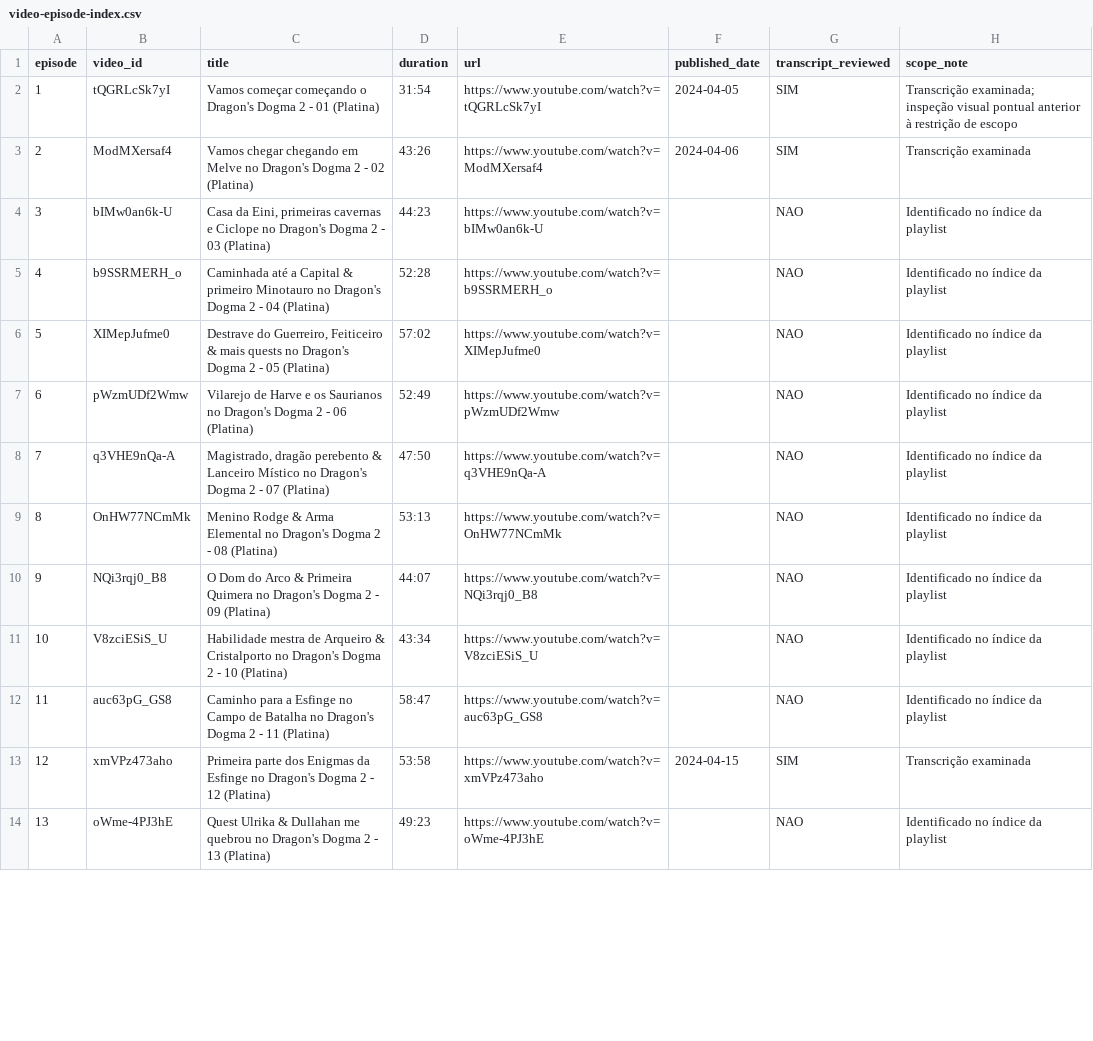
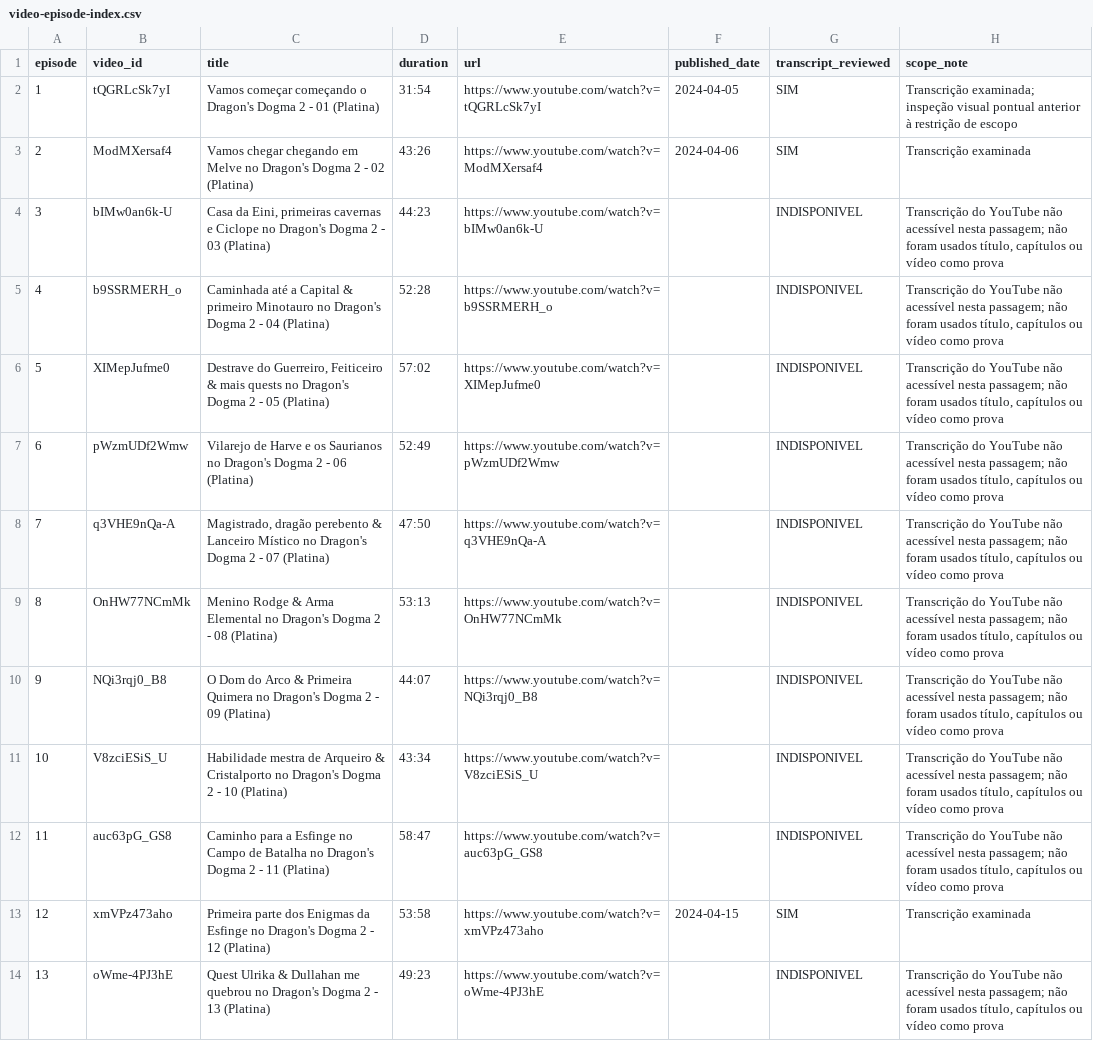
Before and after one commit to Umbraeon/dd2, a CSV file: docs/audit/video-episode-index.csv, drawn as a sheet; only a part is shown; the diff covers the shown part only.

Commit message:
docs(audit): record unavailable Romar transcripts

```diff
--- a/docs/audit/video-episode-index.csv
+++ b/docs/audit/video-episode-index.csv
@@ -3,12 +3,12 @@ episode,video_id,title,duration,url,published_date,transcript_reviewed,scope_not
 2,ModMXersaf4,"Vamos chegar chegando em Melve no Dragon's Dogma 2 - 02 (Platina)",43:26,https://www.youtube.com/watch?v=ModMXersaf4,2024-04-06,SIM,"Transcrição examinada"
-3,bIMw0an6k-U,"Casa da Eini, primeiras cavernas e Ciclope no Dragon's Dogma 2 - 03 (Platina)",44:23,https://www.youtube.com/watch?v=bIMw0an6k-U,,NAO,"Identificado no índice da playlist"
-4,b9SSRMERH_o,"Caminhada até a Capital & primeiro Minotauro no Dragon's Dogma 2 - 04 (Platina)",52:28,https://www.youtube.com/watch?v=b9SSRMERH_o,,NAO,"Identificado no índice da playlist"
-5,XIMepJufme0,"Destrave do Guerreiro, Feiticeiro & mais quests no Dragon's Dogma 2 - 05 (Platina)",57:02,https://www.youtube.com/watch?v=XIMepJufme0,,NAO,"Identificado no índice da playlist"
-6,pWzmUDf2Wmw,"Vilarejo de Harve e os Saurianos no Dragon's Dogma 2 - 06 (Platina)",52:49,https://www.youtube.com/watch?v=pWzmUDf2Wmw,,NAO,"Identificado no índice da playlist"
-7,q3VHE9nQa-A,"Magistrado, dragão perebento & Lanceiro Místico no Dragon's Dogma 2 - 07 (Platina)",47:50,https://www.youtube.com/watch?v=q3VHE9nQa-A,,NAO,"Identificado no índice da playlist"
-8,OnHW77NCmMk,"Menino Rodge & Arma Elemental no Dragon's Dogma 2 - 08 (Platina)",53:13,https://www.youtube.com/watch?v=OnHW77NCmMk,,NAO,"Identificado no índice da playlist"
-9,NQi3rqj0_B8,"O Dom do Arco & Primeira Quimera no Dragon's Dogma 2 - 09 (Platina)",44:07,https://www.youtube.com/watch?v=NQi3rqj0_B8,,NAO,"Identificado no índice da playlist"
-10,V8zciESiS_U,"Habilidade mestra de Arqueiro & Cristalporto no Dragon's Dogma 2 - 10 (Platina)",43:34,https://www.youtube.com/watch?v=V8zciESiS_U,,NAO,"Identificado no índice da playlist"
-11,auc63pG_GS8,"Caminho para a Esfinge no Campo de Batalha no Dragon's Dogma 2 - 11 (Platina)",58:47,https://www.youtube.com/watch?v=auc63pG_GS8,,NAO,"Identificado no índice da playlist"
+3,bIMw0an6k-U,"Casa da Eini, primeiras cavernas e Ciclope no Dragon's Dogma 2 - 03 (Platina)",44:23,https://www.youtube.com/watch?v=bIMw0an6k-U,,INDISPONIVEL,"Transcrição do YouTube não acessível nesta passagem; não foram usados título, capítulos ou vídeo como prova"
+4,b9SSRMERH_o,"Caminhada até a Capital & primeiro Minotauro no Dragon's Dogma 2 - 04 (Platina)",52:28,https://www.youtube.com/watch?v=b9SSRMERH_o,,INDISPONIVEL,"Transcrição do YouTube não acessível nesta passagem; não foram usados título, capítulos ou vídeo como prova"
+5,XIMepJufme0,"Destrave do Guerreiro, Feiticeiro & mais quests no Dragon's Dogma 2 - 05 (Platina)",57:02,https://www.youtube.com/watch?v=XIMepJufme0,,INDISPONIVEL,"Transcrição do YouTube não acessível nesta passagem; não foram usados título, capítulos ou vídeo como prova"
+6,pWzmUDf2Wmw,"Vilarejo de Harve e os Saurianos no Dragon's Dogma 2 - 06 (Platina)",52:49,https://www.youtube.com/watch?v=pWzmUDf2Wmw,,INDISPONIVEL,"Transcrição do YouTube não acessível nesta passagem; não foram usados título, capítulos ou vídeo como prova"
+7,q3VHE9nQa-A,"Magistrado, dragão perebento & Lanceiro Místico no Dragon's Dogma 2 - 07 (Platina)",47:50,https://www.youtube.com/watch?v=q3VHE9nQa-A,,INDISPONIVEL,"Transcrição do YouTube não acessível nesta passagem; não foram usados título, capítulos ou vídeo como prova"
+8,OnHW77NCmMk,"Menino Rodge & Arma Elemental no Dragon's Dogma 2 - 08 (Platina)",53:13,https://www.youtube.com/watch?v=OnHW77NCmMk,,INDISPONIVEL,"Transcrição do YouTube não acessível nesta passagem; não foram usados título, capítulos ou vídeo como prova"
+9,NQi3rqj0_B8,"O Dom do Arco & Primeira Quimera no Dragon's Dogma 2 - 09 (Platina)",44:07,https://www.youtube.com/watch?v=NQi3rqj0_B8,,INDISPONIVEL,"Transcrição do YouTube não acessível nesta passagem; não foram usados título, capítulos ou vídeo como prova"
+10,V8zciESiS_U,"Habilidade mestra de Arqueiro & Cristalporto no Dragon's Dogma 2 - 10 (Platina)",43:34,https://www.youtube.com/watch?v=V8zciESiS_U,,INDISPONIVEL,"Transcrição do YouTube não acessível nesta passagem; não foram usados título, capítulos ou vídeo como prova"
+11,auc63pG_GS8,"Caminho para a Esfinge no Campo de Batalha no Dragon's Dogma 2 - 11 (Platina)",58:47,https://www.youtube.com/watch?v=auc63pG_GS8,,INDISPONIVEL,"Transcrição do YouTube não acessível nesta passagem; não foram usados título, capítulos ou vídeo como prova"
 12,xmVPz473aho,"Primeira parte dos Enigmas da Esfinge no Dragon's Dogma 2 - 12 (Platina)",53:58,https://www.youtube.com/watch?v=xmVPz473aho,2024-04-15,SIM,"Transcrição examinada"
-13,oWme-4PJ3hE,"Quest Ulrika & Dullahan me quebrou no Dragon's Dogma 2 - 13 (Platina)",49:23,https://www.youtube.com/watch?v=oWme-4PJ3hE,,NAO,"Identificado no índice da playlist"
+13,oWme-4PJ3hE,"Quest Ulrika & Dullahan me quebrou no Dragon's Dogma 2 - 13 (Platina)",49:23,https://www.youtube.com/watch?v=oWme-4PJ3hE,,INDISPONIVEL,"Transcrição do YouTube não acessível nesta passagem; não foram usados título, capítulos ou vídeo como prova"
```
Also changed, not shown: 18 edited cells elsewhere in this file, 2 other files.
